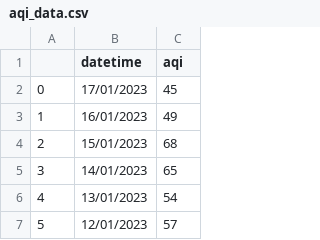
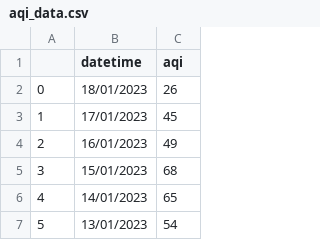
Before and after one commit to Waynelearn/ID2223-Air_Quality_Project, a CSV file: Pipelines/aqi_data.csv, drawn as a sheet; only a part is shown; the shorter side is filled out with more unchanged rows; addresses are those after the commit; the diff names each change by its address in the sheet, - before the commit and + after, or states it on an @@ line.

```diff
--- a/Pipelines/aqi_data.csv
+++ b/Pipelines/aqi_data.csv
+row 2: 0 | 18/01/2023 | 26
@@ column A renumbered from row 3 down @@
```
Also changed, not shown: 2 other files.
